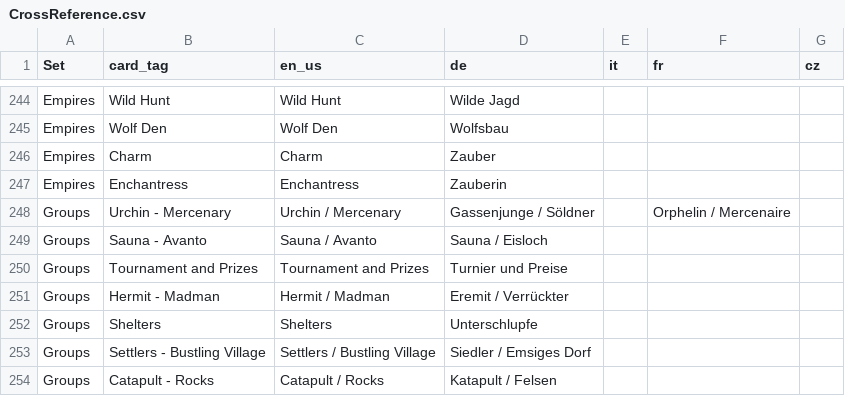
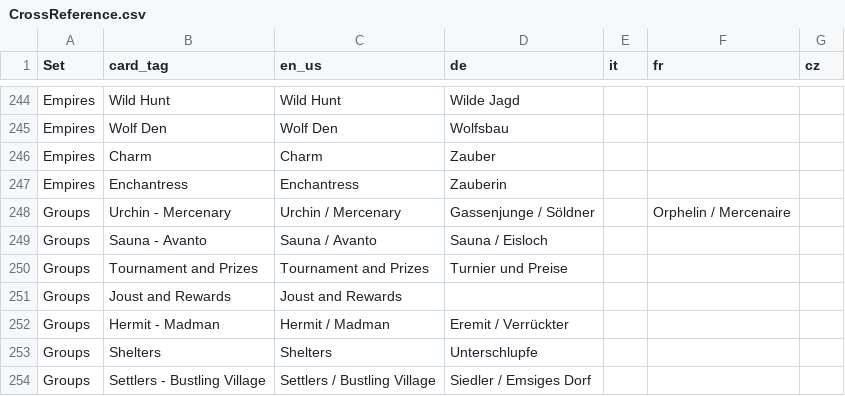
Before and after one commit to sumpfork/dominiontabs, a CSV file: tools/CrossReference.csv, drawn as a sheet; only a part is shown, gaps mark what is left out; the shorter side is filled out with more unchanged rows.

Commit message:
Cornucopia and Guilds 2nd Edition (#517)
* Add Cornucopia and Guilds second edition and upgrade pack.
* Fix an issue where grouping special cards was not taking multiple
editions into account, arbitrarily dropping the group from all but one
of the editions.
---------

Mostly-authored-by: Kobi Reiter <dbgalur@hotmail.com>

```diff
--- a/tools/CrossReference.csv
+++ b/tools/CrossReference.csv
@@ -250,2 +250,3 @@
 "Groups","Tournament and Prizes","Tournament and Prizes","Turnier und Preise",,,
+"Groups","Joust and Rewards","Joust and Rewards",,,,
 "Groups","Hermit - Madman","Hermit / Madman","Eremit / Verrückter",,,
```
Also changed, not shown: 36 other files.
